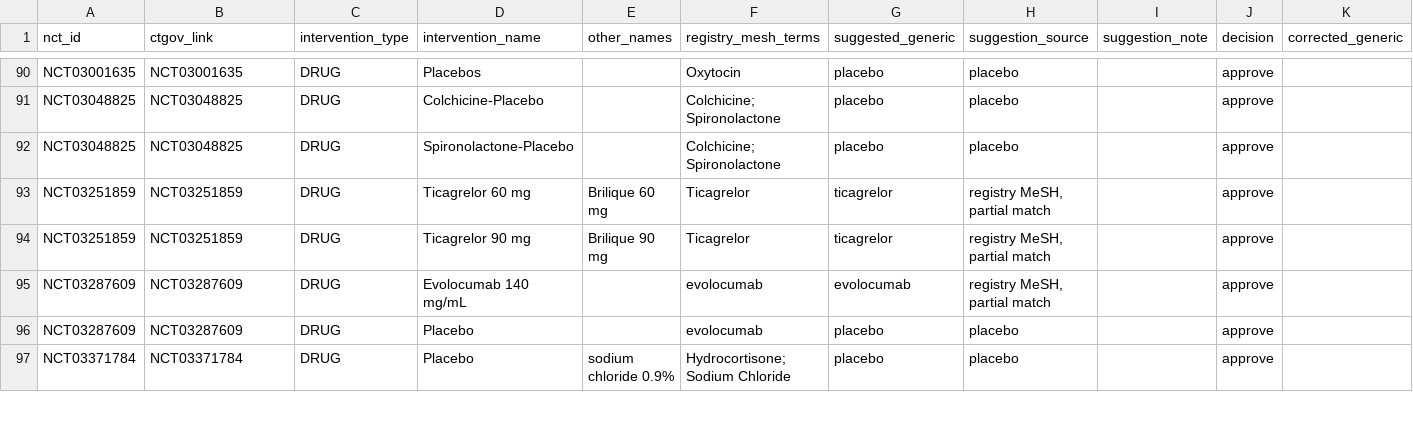
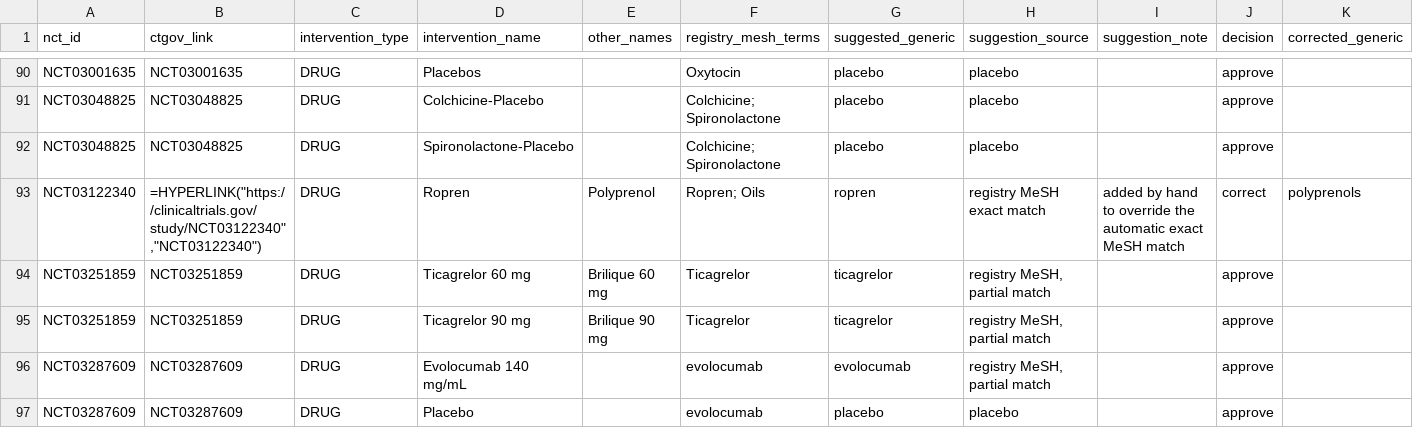
Before and after one commit to LeosphereMD/mi-clinical-trials-database, a CSV file: review/drug_names.csv, drawn as a sheet; only a part is shown, gaps mark what is left out; the shorter side is filled out with more unchanged rows; rows hold the shown columns only; the diff covers the shown part only; the diff names each change by its address in the sheet, - before the commit and + after, or states it on an @@ line.

```diff
--- a/review/drug_names.csv
+++ b/review/drug_names.csv
+row 93: NCT03122340 | =HYPERLINK("https://clinicaltrials.gov/study/NCT03122340","NCT03122340") | DRUG | Ropren | Polyprenol | Ropren; Oils | ropren | registry MeSH exact match | added by hand to override the automatic exact MeSH match | correct | polyprenols
```
Also changed, not shown: 2 added rows and 7 edited cells elsewhere in this file, review/intervention_roles.csv, 3 other files.
